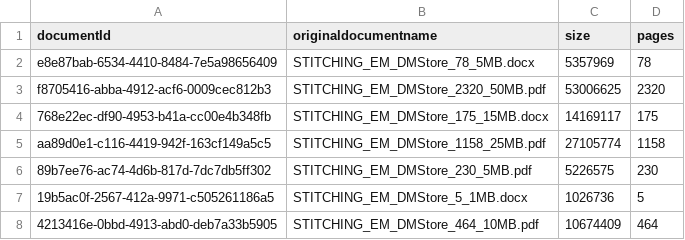
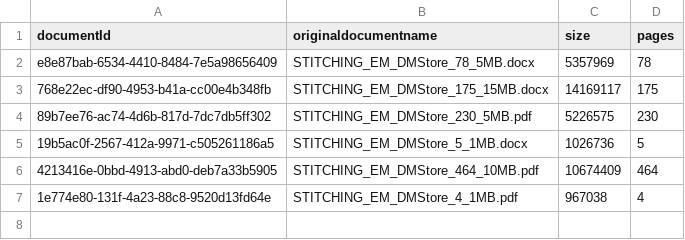
Before and after one commit to hmcts/em-performance, a CSV file: src/gatling/resources/feeders/STITCHCDAM_DocumentData.csv, drawn as a sheet; removed rows and columns are numbered as before the commit, all else as after; the diff names each change by its address in the sheet, - before the commit and + after, or states it on an @@ line.

```diff
--- a/src/gatling/resources/feeders/STITCHCDAM_DocumentData.csv
+++ b/src/gatling/resources/feeders/STITCHCDAM_DocumentData.csv
-row 3: f8705416-abba-4912-acf6-0009cec812b3 | STITCHING_EM_DMStore_2320_50MB.pdf | 53006625 | 2320
-row 5: aa89d0e1-c116-4419-942f-163cf149a5c5 | STITCHING_EM_DMStore_1158_25MB.pdf | 27105774 | 1158
+row 7: 1e774e80-131f-4a23-88c8-9520d13fd64e | STITCHING_EM_DMStore_4_1MB.pdf | 967038 | 4
```
Also changed, not shown: src/gatling/resources/feeders/STITCHCDAM_SSCS_DocumentData.csv, 3 other files.
